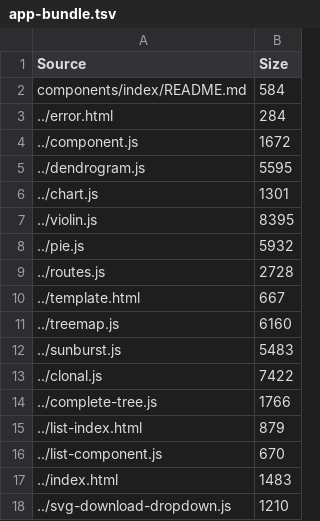
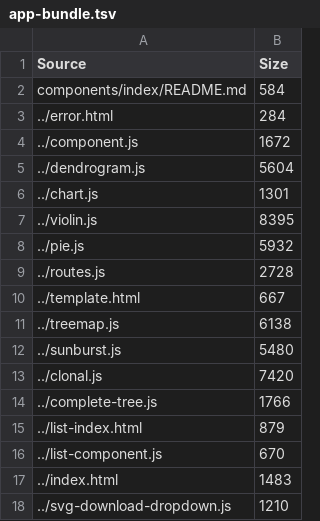
Before and after one commit to mhebrard/chi-lib, a TSV file: bundles/app-bundle.tsv, drawn as a sheet; only a part is shown.

```diff
--- a/bundles/app-bundle.tsv
+++ b/bundles/app-bundle.tsv
@@ -4,3 +4,3 @@ components/index/README.md	584
 ../component.js	1672
-../dendrogram.js	5595
+../dendrogram.js	5604
 ../chart.js	1301
@@ -10,5 +10,5 @@ components/index/README.md	584
 ../template.html	667
-../treemap.js	6160
-../sunburst.js	5483
-../clonal.js	7422
+../treemap.js	6138
+../sunburst.js	5480
+../clonal.js	7420
 ../complete-tree.js	1766
```
Also changed, not shown: 3 other files.
